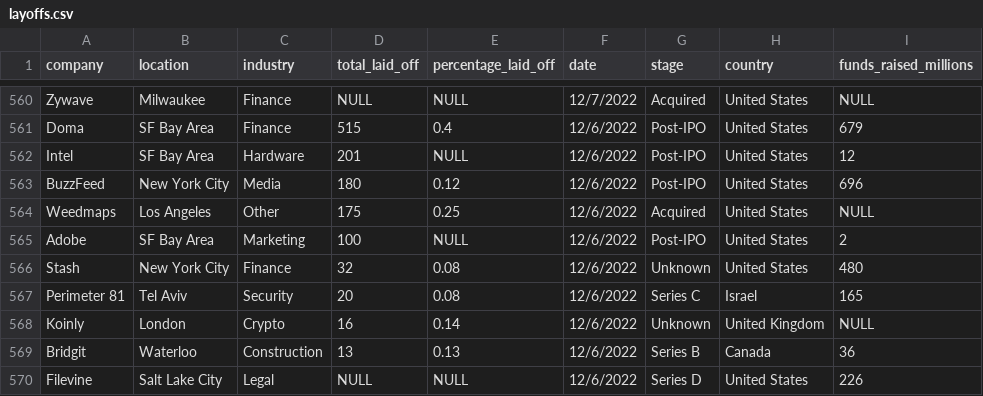
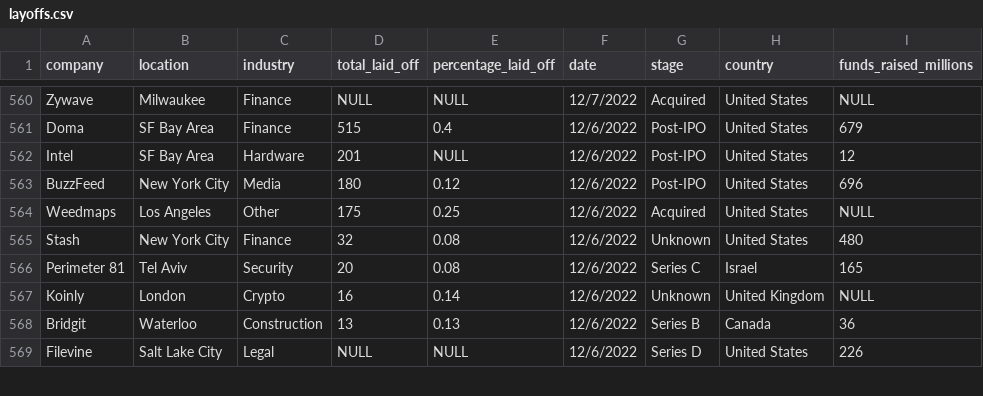
Before and after one commit to sonam1234567/Intro_to_SQL, a CSV file: Data_Sets/layoffs.csv, drawn as a sheet; only a part is shown, gaps mark what is left out; the diff names each change by its address in the sheet, - before the commit and + after, or states it on an @@ line.

Commit message:
Update layoffs.csv

```diff
--- a/Data_Sets/layoffs.csv
+++ b/Data_Sets/layoffs.csv
-row 565: Adobe | SF Bay Area | Marketing | 100 | NULL | 12/6/2022 | Post-IPO | United States | 2
```
